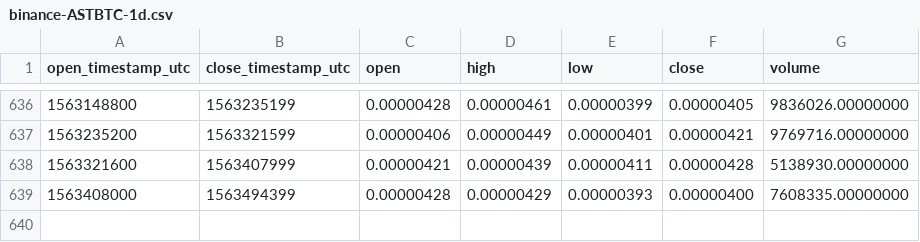
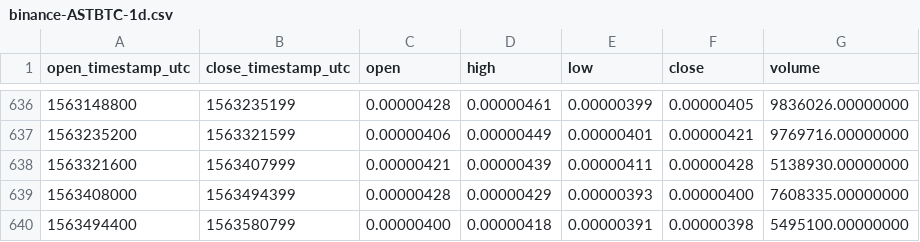
Before and after one commit to cryptobigbro/binance-ASTBTC, a CSV file: binance-ASTBTC-1d.csv, drawn as a sheet; only a part is shown, gaps mark what is left out.

Commit message:
Update OHLCV data.

```diff
--- a/binance-ASTBTC-1d.csv
+++ b/binance-ASTBTC-1d.csv
@@ -639 +639,2 @@ open_timestamp_utc,close_timestamp_utc,open,high,low,close,volume
 1563408000,1563494399,0.00000428,0.00000429,0.00000393,0.00000400,7608335.00000000
+1563494400,1563580799,0.00000400,0.00000418,0.00000391,0.00000398,5495100.00000000
```
Also changed, not shown: 1 other file.
